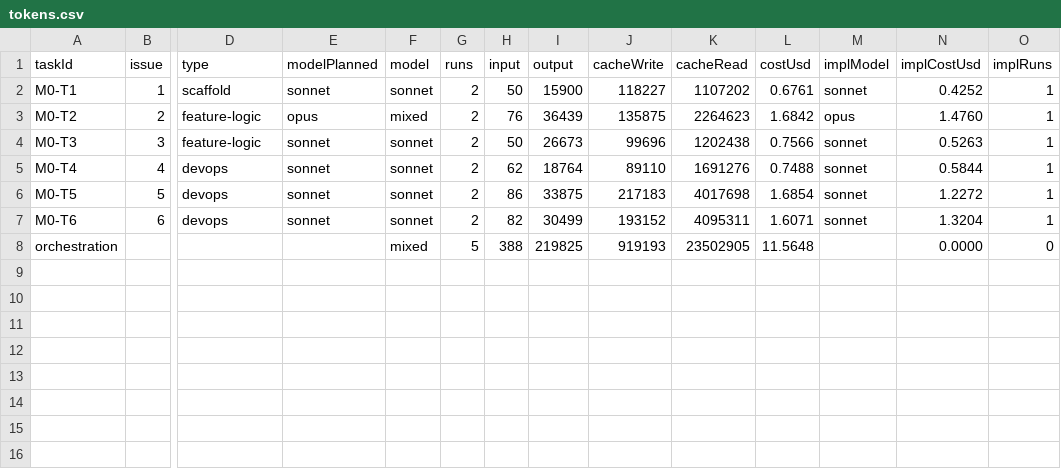
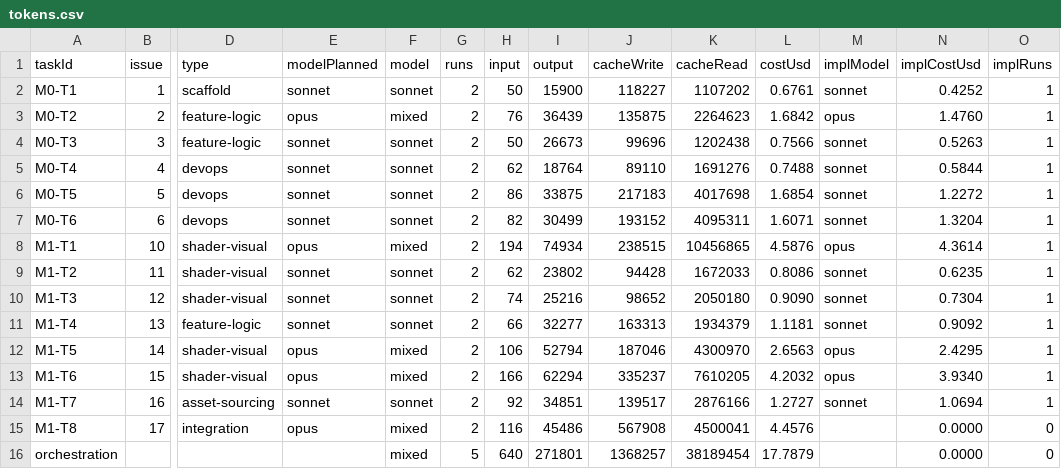
Before and after one commit to tuanluu-agilityio/sakura, a CSV file: reports/tokens.csv, drawn as a sheet; only a part is shown, gaps mark what is left out; addresses are those after the commit; rows hold the shown columns only; the diff names each change by its address in the sheet, - before the commit and + after, or states it on an @@ line.

```diff
--- a/reports/tokens.csv
+++ b/reports/tokens.csv
+row 8: M1-T1 | 10 | shader-visual | opus | mixed | 2 | 194 | 74934 | 238515 | 10456865 | 4.5876 | opus | 4.3614 | 1
+row 9: M1-T2 | 11 | shader-visual | sonnet | sonnet | 2 | 62 | 23802 | 94428 | 1672033 | 0.8086 | sonnet | 0.6235 | 1
+row 10: M1-T3 | 12 | shader-visual | sonnet | sonnet | 2 | 74 | 25216 | 98652 | 2050180 | 0.9090 | sonnet | 0.7304 | 1
+row 11: M1-T4 | 13 | feature-logic | sonnet | sonnet | 2 | 66 | 32277 | 163313 | 1934379 | 1.1181 | sonnet | 0.9092 | 1
+row 12: M1-T5 | 14 | shader-visual | opus | mixed | 2 | 106 | 52794 | 187046 | 4300970 | 2.6563 | opus | 2.4295 | 1
+row 13: M1-T6 | 15 | shader-visual | opus | mixed | 2 | 166 | 62294 | 335237 | 7610205 | 4.2032 | opus | 3.9340 | 1
+row 14: M1-T7 | 16 | asset-sourcing | sonnet | sonnet | 2 | 92 | 34851 | 139517 | 2876166 | 1.2727 | sonnet | 1.0694 | 1
+row 15: M1-T8 | 17 | integration | opus | mixed | 2 | 116 | 45486 | 567908 | 4500041 | 4.4576 |  | 0.0000 | 0
-H16 (input): 388
+H16 (input): 640
-I16 (output): 219825
+I16 (output): 271801
-J16 (cacheWrite): 919193
+J16 (cacheWrite): 1368257
-K16 (cacheRead): 23502905
+K16 (cacheRead): 38189454
-L16 (costUsd): 11.5648
+L16 (costUsd): 17.7879
```
Also changed, not shown: 2 other files.
